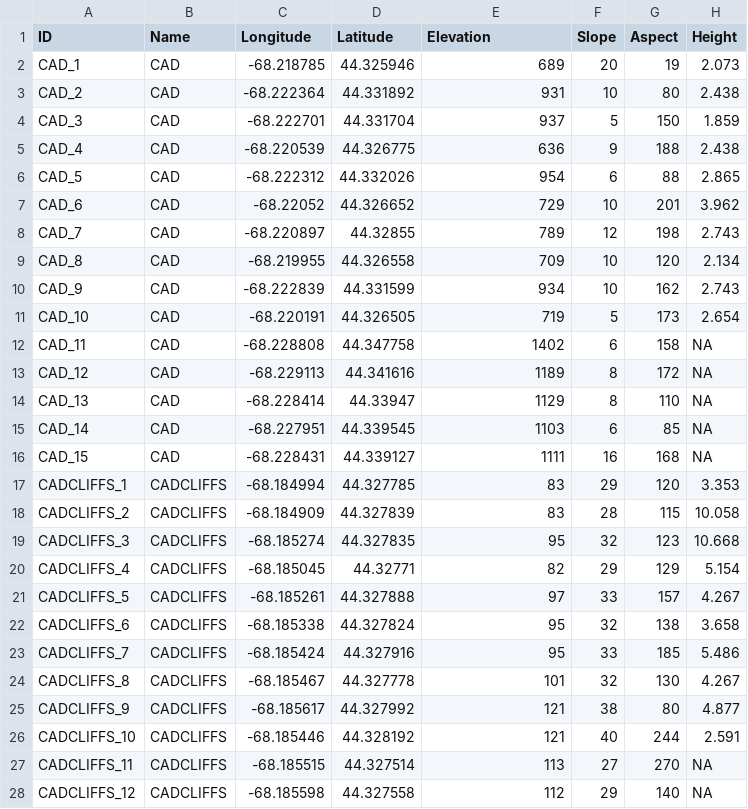
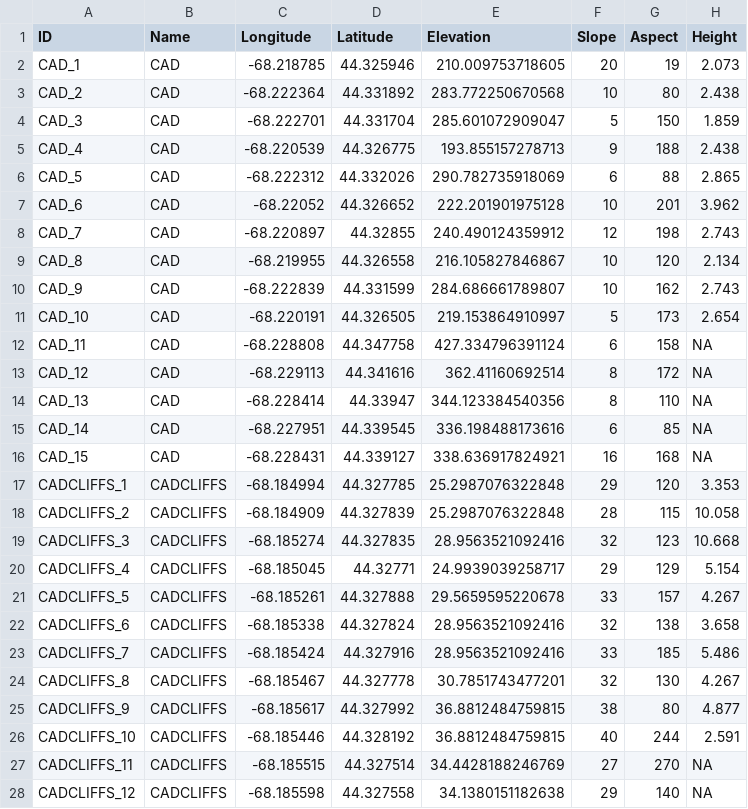
Before and after one commit to SmithEcophysLab/mtDesertIsland_Pinusrigida, a CSV file: data/mtDesertIsland_data.csv, drawn as a sheet; only a part is shown; the diff covers the shown part only; the diff names each change by its address in the sheet, - before the commit and + after, or states it on an @@ line.

Commit message:
change elevation to meters and update r script

```diff
--- a/data/mtDesertIsland_data.csv
+++ b/data/mtDesertIsland_data.csv
-E2 (Elevation): 689
+E2 (Elevation): 210.009753718605
-E3 (Elevation): 931
+E3 (Elevation): 283.772250670568
-E4 (Elevation): 937
+E4 (Elevation): 285.601072909047
-E5 (Elevation): 636
+E5 (Elevation): 193.855157278713
-E6 (Elevation): 954
+E6 (Elevation): 290.782735918069
-E7 (Elevation): 729
+E7 (Elevation): 222.201901975128
-E8 (Elevation): 789
+E8 (Elevation): 240.490124359912
-E9 (Elevation): 709
+E9 (Elevation): 216.105827846867
-E10 (Elevation): 934
+E10 (Elevation): 284.686661789807
-E11 (Elevation): 719
+E11 (Elevation): 219.153864910997
-E12 (Elevation): 1402
+E12 (Elevation): 427.334796391124
-E13 (Elevation): 1189
+E13 (Elevation): 362.41160692514
-E14 (Elevation): 1129
+E14 (Elevation): 344.123384540356
-E15 (Elevation): 1103
+E15 (Elevation): 336.198488173616
-E16 (Elevation): 1111
+E16 (Elevation): 338.636917824921
-E17:E18 (Elevation): 83
+E17:E18 (Elevation): 25.2987076322848
-E19 (Elevation): 95
+E19 (Elevation): 28.9563521092416
-E20 (Elevation): 82
+E20 (Elevation): 24.9939039258717
-E21 (Elevation): 97
+E21 (Elevation): 29.5659595220678
-E22:E23 (Elevation): 95
+E22:E23 (Elevation): 28.9563521092416
-E24 (Elevation): 101
+E24 (Elevation): 30.7851743477201
-E25:E26 (Elevation): 121
+E25:E26 (Elevation): 36.8812484759815
-E27 (Elevation): 113
+E27 (Elevation): 34.4428188246769
-E28 (Elevation): 112
+E28 (Elevation): 34.1380151182638
```
Also changed, not shown: 33 edited cells elsewhere in this file, 4 other files.
